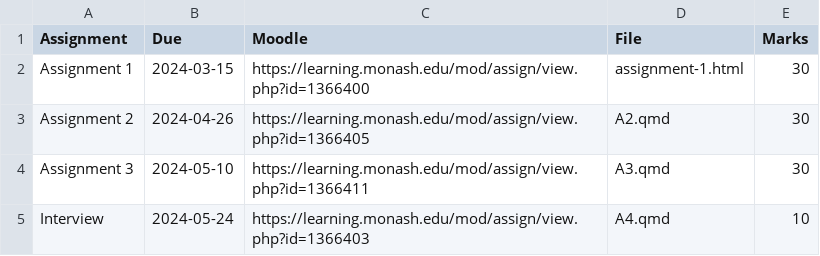
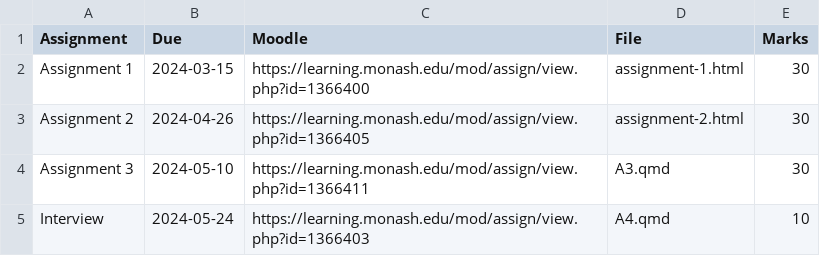
Before and after one commit to rabbit292929/rcp, a CSV file: assignments.csv, drawn as a sheet.

```diff
--- a/assignments.csv
+++ b/assignments.csv
@@ -2,3 +2,3 @@ Assignment, Due, Moodle, File, Marks
 Assignment 1, 2024-03-15, https://learning.monash.edu/mod/assign/view.php?id=1366400, "assignment-1.html", 30
-Assignment 2, 2024-04-26, https://learning.monash.edu/mod/assign/view.php?id=1366405, "A2.qmd", 30
+Assignment 2, 2024-04-26, https://learning.monash.edu/mod/assign/view.php?id=1366405, "assignment-2.html", 30
 Assignment 3, 2024-05-10, https://learning.monash.edu/mod/assign/view.php?id=1366411, "A3.qmd", 30
```
Also changed, not shown: 1 other file.
